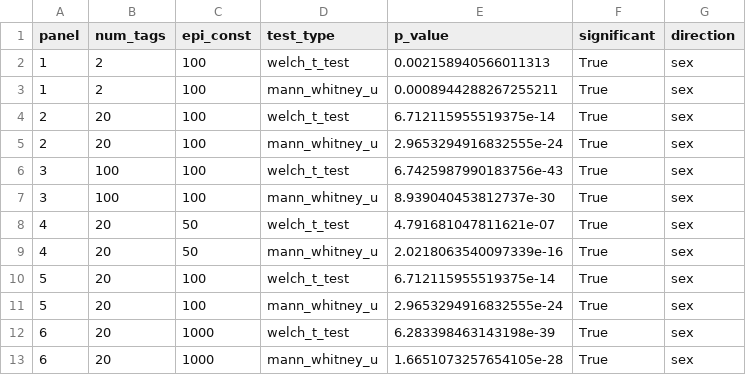
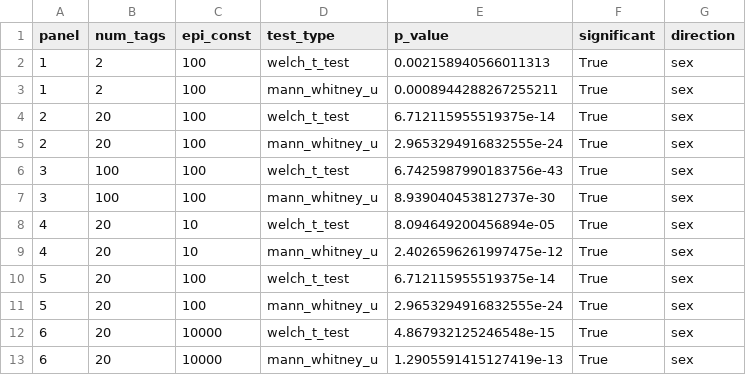
Before and after one commit to klabacka-lab/MitoNuc_Sim, a CSV file: Simulation_Preload/fig3_statistics.csv, drawn as a sheet.

```diff
--- a/Simulation_Preload/fig3_statistics.csv
+++ b/Simulation_Preload/fig3_statistics.csv
@@ -7,7 +7,7 @@ panel,num_tags,epi_const,test_type,p_value,significant,direction
 3,100,100,mann_whitney_u,8.939040453812737e-30,True,sex
-4,20,50,welch_t_test,4.791681047811621e-07,True,sex
-4,20,50,mann_whitney_u,2.0218063540097339e-16,True,sex
+4,20,10,welch_t_test,8.094649200456894e-05,True,sex
+4,20,10,mann_whitney_u,2.4026596261997475e-12,True,sex
 5,20,100,welch_t_test,6.712115955519375e-14,True,sex
 5,20,100,mann_whitney_u,2.9653294916832555e-24,True,sex
-6,20,1000,welch_t_test,6.283398463143198e-39,True,sex
-6,20,1000,mann_whitney_u,1.6651073257654105e-28,True,sex
+6,20,10000,welch_t_test,4.867932125246548e-15,True,sex
+6,20,10000,mann_whitney_u,1.2905591415127419e-13,True,sex
```
Also changed, not shown: Simulation_Preload/fig3_statistics_wide.csv, 9 other files.
